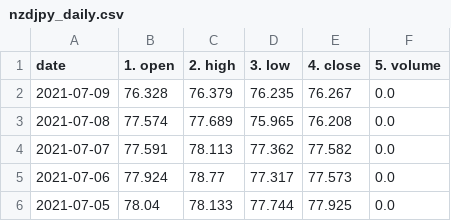
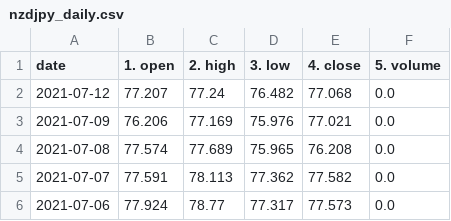
Before and after one commit to chanmoto/github.io, a CSV file: data/nzdjpy_daily.csv, drawn as a sheet; only a part is shown; the shorter side is filled out with more unchanged rows.

```diff
--- a/data/nzdjpy_daily.csv
+++ b/data/nzdjpy_daily.csv
@@ -1,3 +1,4 @@
 date,1. open,2. high,3. low,4. close,5. volume
-2021-07-09,76.328,76.379,76.235,76.267,0.0
+2021-07-12,77.207,77.24,76.482,77.068,0.0
+2021-07-09,76.206,77.169,75.976,77.021,0.0
 2021-07-08,77.574,77.689,75.965,76.208,0.0
```
Also changed, not shown: data/dexjpus_daily.csv, data/gbpjpy_daily.csv, 4 other files.
